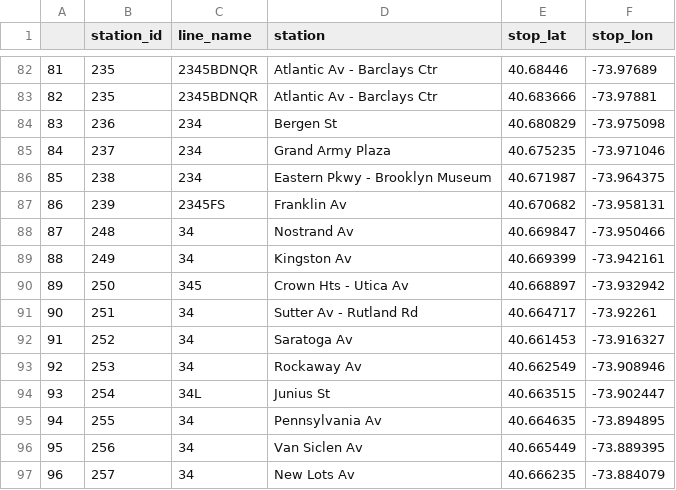
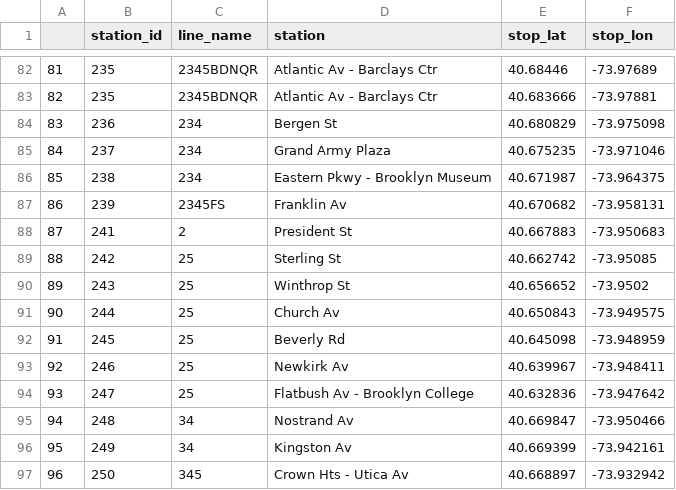
Before and after one commit to msr-ds3/subway-flow, a CSV file: GoogleLineNames.csv, drawn as a sheet; only a part is shown, gaps mark what is left out; the shorter side is filled out with more unchanged rows; addresses are those after the commit; the diff names each change by its address in the sheet, - before the commit and + after, or states it on an @@ line.

Commit message:
Google Line Names, Station_IDs, lats, longs, station names

```diff
--- a/GoogleLineNames.csv
+++ b/GoogleLineNames.csv
+row 88: 87 | 241 | 2 | President St | 40.667883 | -73.950683
+row 89: 88 | 242 | 25 | Sterling St | 40.662742 | -73.95085
+row 90: 89 | 243 | 25 | Winthrop St | 40.656652 | -73.9502
+row 91: 90 | 244 | 25 | Church Av | 40.650843 | -73.949575
+row 92: 91 | 245 | 25 | Beverly Rd | 40.645098 | -73.948959
+row 93: 92 | 246 | 25 | Newkirk Av | 40.639967 | -73.948411
+row 94: 93 | 247 | 25 | Flatbush Av - Brooklyn College | 40.632836 | -73.947642
@@ column A renumbered from row 95 down @@
```
